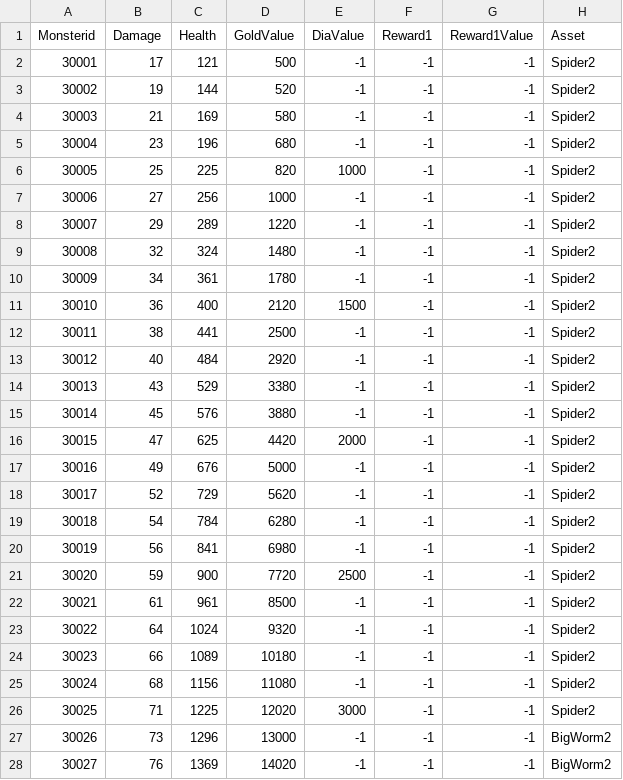
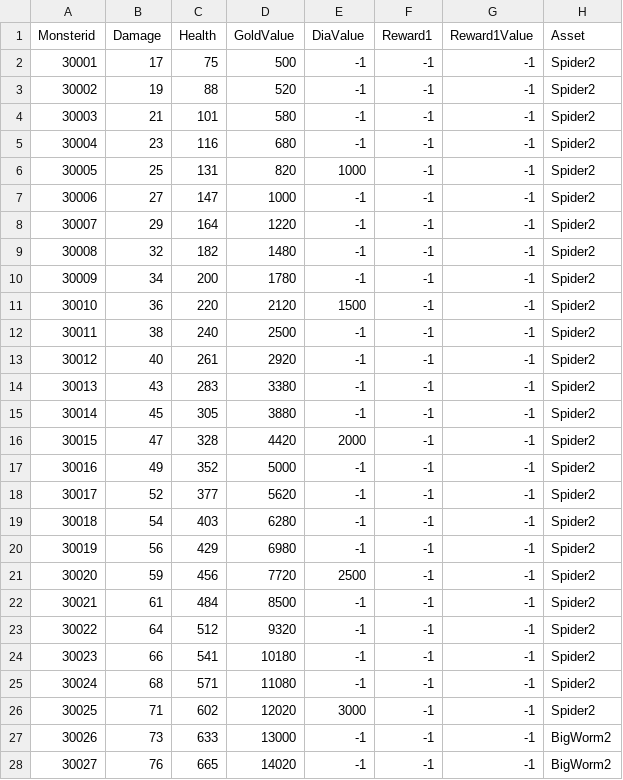
Before and after one commit to Kim-coding/SkillMaster, a CSV file: Assets/Resources/Table/BossTable.CSV, drawn as a sheet; only a part is shown; the diff covers the shown part only.

```diff
--- a/Assets/Resources/Table/BossTable.CSV
+++ b/Assets/Resources/Table/BossTable.CSV
@@ -1,28 +1,28 @@
 Monsterid,Damage,Health,GoldValue,DiaValue,Reward1,Reward1Value,Asset
-30001,17,121,500,-1,-1,-1,Spider2
-30002,19,144,520,-1,-1,-1,Spider2
-30003,21,169,580,-1,-1,-1,Spider2
-30004,23,196,680,-1,-1,-1,Spider2
-30005,25,225,820,1000,-1,-1,Spider2
-30006,27,256,1000,-1,-1,-1,Spider2
-30007,29,289,1220,-1,-1,-1,Spider2
-30008,32,324,1480,-1,-1,-1,Spider2
-30009,34,361,1780,-1,-1,-1,Spider2
-30010,36,400,2120,1500,-1,-1,Spider2
-30011,38,441,2500,-1,-1,-1,Spider2
-30012,40,484,2920,-1,-1,-1,Spider2
-30013,43,529,3380,-1,-1,-1,Spider2
-30014,45,576,3880,-1,-1,-1,Spider2
-30015,47,625,4420,2000,-1,-1,Spider2
-30016,49,676,5000,-1,-1,-1,Spider2
-30017,52,729,5620,-1,-1,-1,Spider2
-30018,54,784,6280,-1,-1,-1,Spider2
-30019,56,841,6980,-1,-1,-1,Spider2
-30020,59,900,7720,2500,-1,-1,Spider2
-30021,61,961,8500,-1,-1,-1,Spider2
-30022,64,1024,9320,-1,-1,-1,Spider2
-30023,66,1089,10180,-1,-1,-1,Spider2
-30024,68,1156,11080,-1,-1,-1,Spider2
-30025,71,1225,12020,3000,-1,-1,Spider2
-30026,73,1296,13000,-1,-1,-1,BigWorm2
-30027,76,1369,14020,-1,-1,-1,BigWorm2
+30001,17,75,500,-1,-1,-1,Spider2
+30002,19,88,520,-1,-1,-1,Spider2
+30003,21,101,580,-1,-1,-1,Spider2
+30004,23,116,680,-1,-1,-1,Spider2
+30005,25,131,820,1000,-1,-1,Spider2
+30006,27,147,1000,-1,-1,-1,Spider2
+30007,29,164,1220,-1,-1,-1,Spider2
+30008,32,182,1480,-1,-1,-1,Spider2
+30009,34,200,1780,-1,-1,-1,Spider2
+30010,36,220,2120,1500,-1,-1,Spider2
+30011,38,240,2500,-1,-1,-1,Spider2
+30012,40,261,2920,-1,-1,-1,Spider2
+30013,43,283,3380,-1,-1,-1,Spider2
+30014,45,305,3880,-1,-1,-1,Spider2
+30015,47,328,4420,2000,-1,-1,Spider2
+30016,49,352,5000,-1,-1,-1,Spider2
+30017,52,377,5620,-1,-1,-1,Spider2
+30018,54,403,6280,-1,-1,-1,Spider2
+30019,56,429,6980,-1,-1,-1,Spider2
+30020,59,456,7720,2500,-1,-1,Spider2
+30021,61,484,8500,-1,-1,-1,Spider2
+30022,64,512,9320,-1,-1,-1,Spider2
+30023,66,541,10180,-1,-1,-1,Spider2
+30024,68,571,11080,-1,-1,-1,Spider2
+30025,71,602,12020,3000,-1,-1,Spider2
+30026,73,633,13000,-1,-1,-1,BigWorm2
+30027,76,665,14020,-1,-1,-1,BigWorm2
```
Also changed, not shown: 73 edited cells elsewhere in this file, Assets/Resources/Table/SkilldownTable.CSV, 1 other file.
